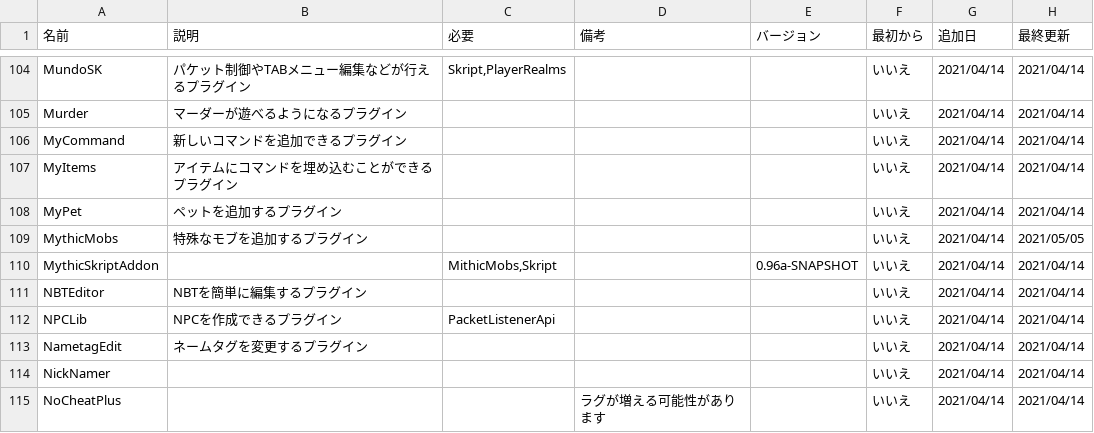
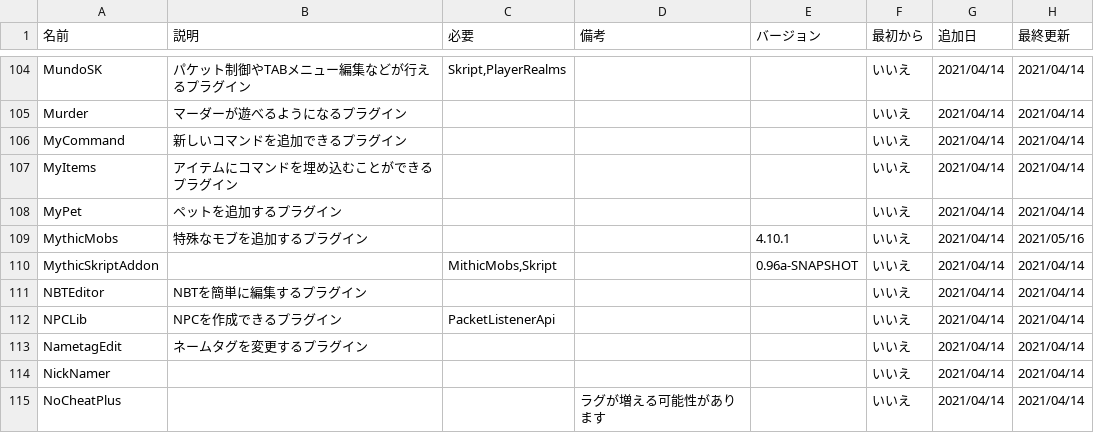
Before and after one commit to iku55/pr_versions, a CSV file: pr_versions.csv, drawn as a sheet; only a part is shown, gaps mark what is left out.

Commit message:
Update pr_versions.csv

```diff
--- a/pr_versions.csv
+++ b/pr_versions.csv
@@ -110,3 +110,3 @@ MyItems,アイテムにコマンドを埋め込むことができるプラグイ
 MyPet,ペットを追加するプラグイン,,,,いいえ,2021/04/14,2021/04/14
-MythicMobs,特殊なモブを追加するプラグイン,,,,いいえ,2021/04/14,2021/05/05
+MythicMobs,特殊なモブを追加するプラグイン,,,4.10.1,いいえ,2021/04/14,2021/05/16
 MythicSkriptAddon,,"MithicMobs,Skript",,0.96a-SNAPSHOT,いいえ,2021/04/14,2021/04/14
```
